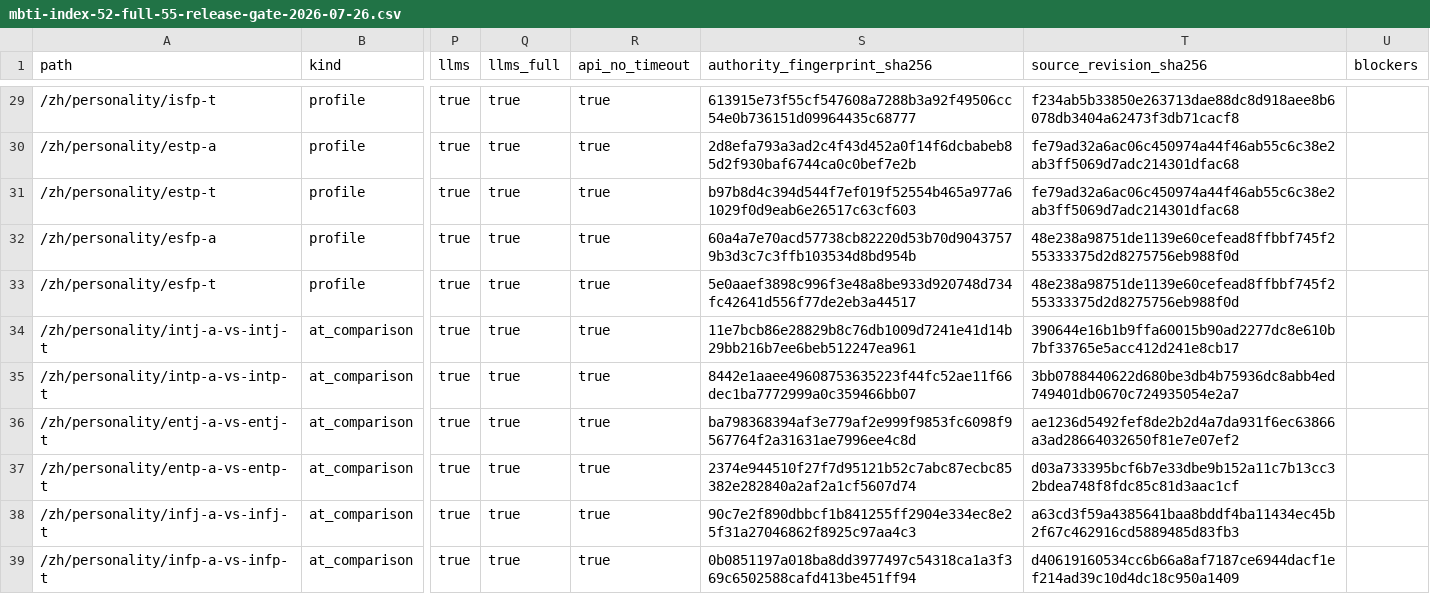
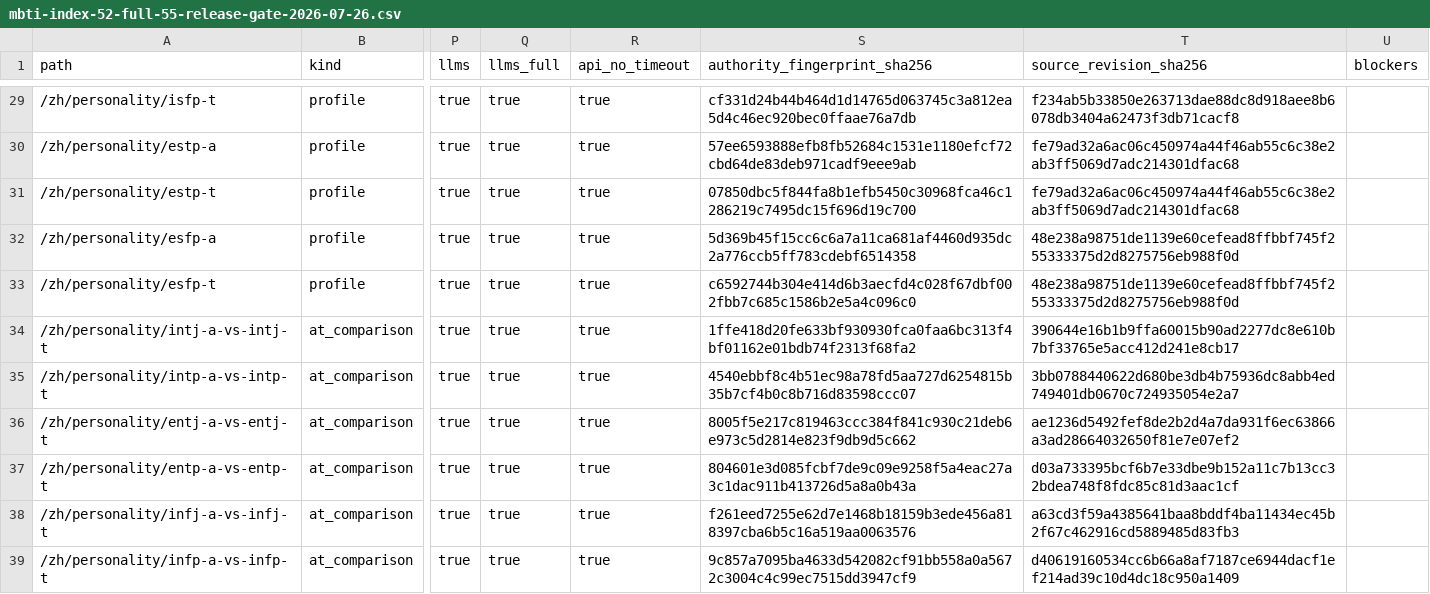
Before and after one commit to fermatmind/fap-web, a CSV file: docs/seo/personality/mbti-index-52-full-55-release-gate-2026-07-26.csv, drawn as a sheet; only a part is shown, gaps mark what is left out; the diff covers the shown part only; the diff names each change by its address in the sheet, - before the commit and + after, or states it on an @@ line.

Commit message:
fix(seo): bind MBTI index gate to rendered authority

```diff
--- a/docs/seo/personality/mbti-index-52-full-55-release-gate-2026-07-26.csv
+++ b/docs/seo/personality/mbti-index-52-full-55-release-gate-2026-07-26.csv
-S29 (authority_fingerprint_sha256): 613915e73f55cf547608a7288b3a92f49506cc54e0b736151d09964435c68777
+S29 (authority_fingerprint_sha256): cf331d24b44b464d1d14765d063745c3a812ea5d4c46ec920bec0ffaae76a7db
-S30 (authority_fingerprint_sha256): 2d8efa793a3ad2c4f43d452a0f14f6dcbabeb85d2f930baf6744ca0c0bef7e2b
+S30 (authority_fingerprint_sha256): 57ee6593888efb8fb52684c1531e1180efcf72cbd64de83deb971cadf9eee9ab
-S31 (authority_fingerprint_sha256): b97b8d4c394d544f7ef019f52554b465a977a61029f0d9eab6e26517c63cf603
+S31 (authority_fingerprint_sha256): 07850dbc5f844fa8b1efb5450c30968fca46c1286219c7495dc15f696d19c700
-S32 (authority_fingerprint_sha256): 60a4a7e70acd57738cb82220d53b70d90437579b3d3c7c3ffb103534d8bd954b
+S32 (authority_fingerprint_sha256): 5d369b45f15cc6c6a7a11ca681af4460d935dc2a776ccb5ff783cdebf6514358
-S33 (authority_fingerprint_sha256): 5e0aaef3898c996f3e48a8be933d920748d734fc42641d556f77de2eb3a44517
+S33 (authority_fingerprint_sha256): c6592744b304e414d6b3aecfd4c028f67dbf002fbb7c685c1586b2e5a4c096c0
-S34 (authority_fingerprint_sha256): 11e7bcb86e28829b8c76db1009d7241e41d14b29bb216b7ee6beb512247ea961
+S34 (authority_fingerprint_sha256): 1ffe418d20fe633bf930930fca0faa6bc313f4bf01162e01bdb74f2313f68fa2
-S35 (authority_fingerprint_sha256): 8442e1aaee49608753635223f44fc52ae11f66dec1ba7772999a0c359466bb07
+S35 (authority_fingerprint_sha256): 4540ebbf8c4b51ec98a78fd5aa727d6254815b35b7cf4b0c8b716d83598ccc07
-S36 (authority_fingerprint_sha256): ba798368394af3e779af2e999f9853fc6098f9567764f2a31631ae7996ee4c8d
+S36 (authority_fingerprint_sha256): 8005f5e217c819463ccc384f841c930c21deb6e973c5d2814e823f9db9d5c662
-S37 (authority_fingerprint_sha256): 2374e944510f27f7d95121b52c7abc87ecbc85382e282840a2af2a1cf5607d74
+S37 (authority_fingerprint_sha256): 804601e3d085fcbf7de9c09e9258f5a4eac27a3c1dac911b413726d5a8a0b43a
-S38 (authority_fingerprint_sha256): 90c7e2f890dbbcf1b841255ff2904e334ec8e25f31a27046862f8925c97aa4c3
+S38 (authority_fingerprint_sha256): f261eed7255e62d7e1468b18159b3ede456a818397cba6b5c16a519aa0063576
-S39 (authority_fingerprint_sha256): 0b0851197a018ba8dd3977497c54318ca1a3f369c6502588cafd413be451ff94
+S39 (authority_fingerprint_sha256): 9c857a7095ba4633d542082cf91bb558a0a5672c3004c4c99ec7515dd3947cf9
```
Also changed, not shown: 37 edited cells elsewhere in this file, 7 other files.
